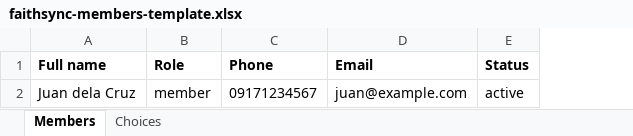
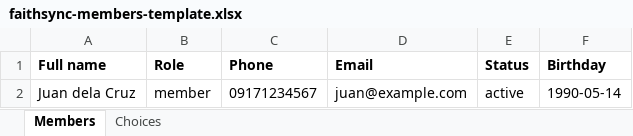
Before and after one commit to CloakedZay/ChMS, an Excel workbook: public/templates/faithsync-members-template.xlsx, sheet Members, drawn as a sheet; values as stored, in another font and other column widths than the file's, no borders; the diff names each change by its address in the sheet, - before the commit and + after, or states it on an @@ line.

```diff
--- a/public/templates/faithsync-members-template.xlsx (sheet Members)
+++ b/public/templates/faithsync-members-template.xlsx (sheet Members)
+column F (Birthday), row 2: 1990-05-14
```
Also changed, not shown: 59 other files.
